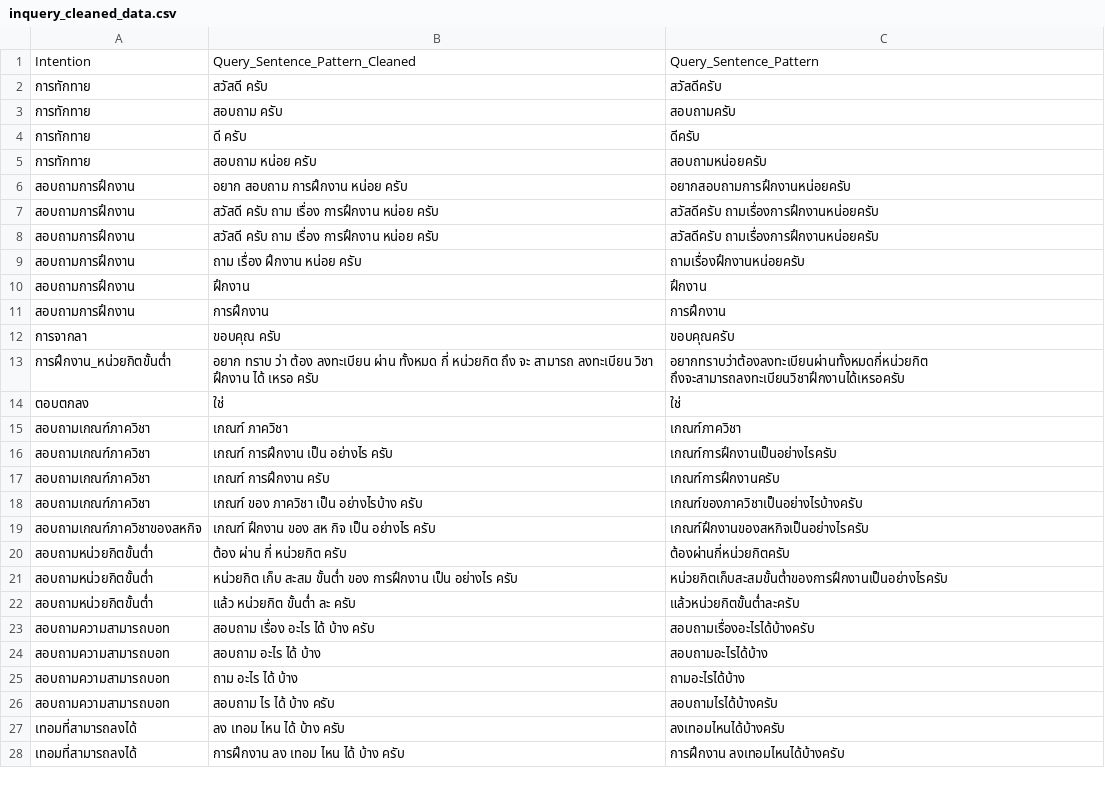
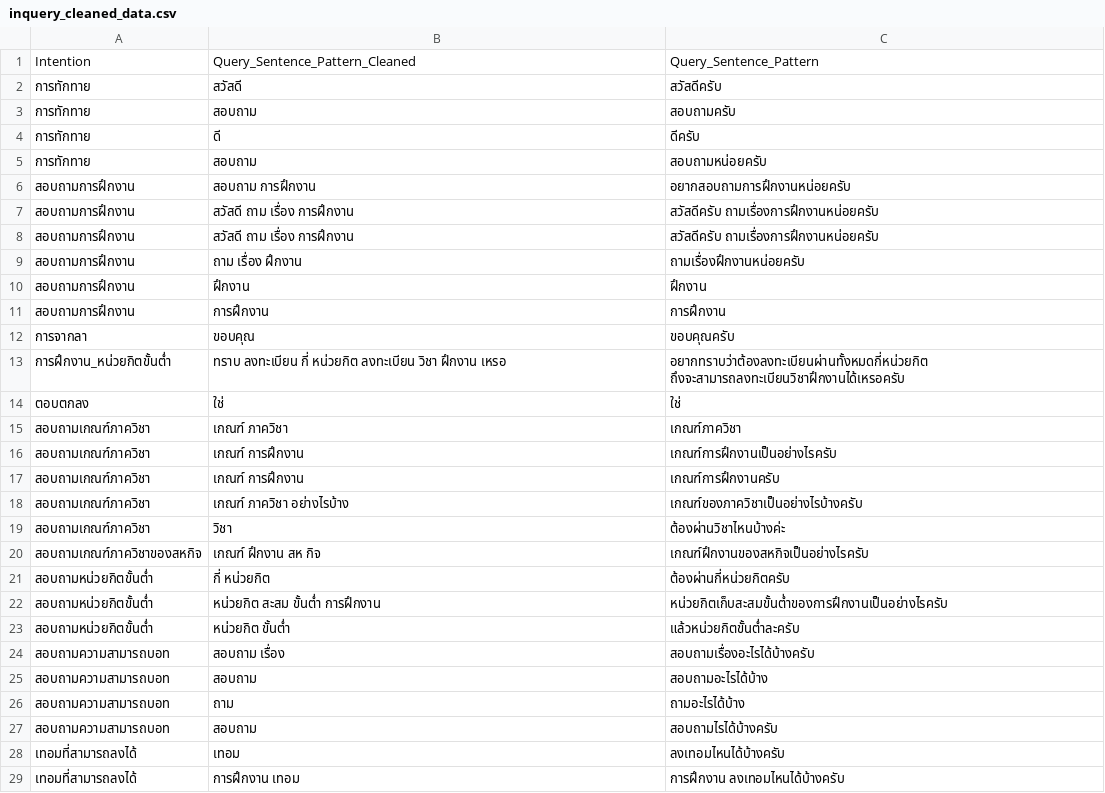
Before and after one commit to nawaphonOHM/CoEChatBot, a CSV file: data/processed/inquery_cleaned_data.csv, drawn as a sheet; only a part is shown; the diff covers the shown part only.

```diff
--- a/data/processed/inquery_cleaned_data.csv
+++ b/data/processed/inquery_cleaned_data.csv
@@ -1,28 +1,29 @@
 Intention,Query_Sentence_Pattern_Cleaned,Query_Sentence_Pattern
-การทักทาย,สวัสดี ครับ,สวัสดีครับ
-การทักทาย,สอบถาม ครับ,สอบถามครับ
-การทักทาย,ดี ครับ,ดีครับ
-การทักทาย,สอบถาม หน่อย ครับ,สอบถามหน่อยครับ
-สอบถามการฝึกงาน,อยาก สอบถาม การฝึกงาน หน่อย ครับ,อยากสอบถามการฝึกงานหน่อยครับ
-สอบถามการฝึกงาน,สวัสดี ครับ ถาม เรื่อง การฝึกงาน หน่อย ครับ,สวัสดีครับ ถามเรื่องการฝึกงานหน่อยครับ
-สอบถามการฝึกงาน,สวัสดี ครับ ถาม เรื่อง การฝึกงาน หน่อย ครับ,สวัสดีครับ ถามเรื่องการฝึกงานหน่อยครับ
-สอบถามการฝึกงาน,ถาม เรื่อง ฝึกงาน หน่อย ครับ,ถามเรื่องฝึกงานหน่อยครับ
+การทักทาย,สวัสดี,สวัสดีครับ
+การทักทาย,สอบถาม,สอบถามครับ
+การทักทาย,ดี,ดีครับ
+การทักทาย,สอบถาม,สอบถามหน่อยครับ
+สอบถามการฝึกงาน,สอบถาม การฝึกงาน,อยากสอบถามการฝึกงานหน่อยครับ
+สอบถามการฝึกงาน,สวัสดี ถาม เรื่อง การฝึกงาน,สวัสดีครับ ถามเรื่องการฝึกงานหน่อยครับ
+สอบถามการฝึกงาน,สวัสดี ถาม เรื่อง การฝึกงาน,สวัสดีครับ ถามเรื่องการฝึกงานหน่อยครับ
+สอบถามการฝึกงาน,ถาม เรื่อง ฝึกงาน,ถามเรื่องฝึกงานหน่อยครับ
 สอบถามการฝึกงาน,ฝึกงาน,ฝึกงาน
 สอบถามการฝึกงาน,การฝึกงาน,การฝึกงาน
-การจากลา,ขอบคุณ ครับ,ขอบคุณครับ
-การฝึกงาน_หน่วยกิตขั้นต่ำ,อยาก ทราบ ว่า ต้อง ลงทะเบียน ผ่าน ทั้งหมด กี่ หน่วยกิต ถึง จะ สามารถ ลงทะเบียน วิชา ฝึกงาน ได้ เหรอ ครับ,อยากทราบว่าต้องลงทะเบียนผ่านทั้งหมดกี่หน่วยกิต ถึงจะสามารถลงทะเบียนวิชาฝึกงานได้เหรอครับ
+การจากลา,ขอบคุณ,ขอบคุณครับ
+การฝึกงาน_หน่วยกิตขั้นต่ำ,ทราบ ลงทะเบียน กี่ หน่วยกิต ลงทะเบียน วิชา ฝึกงาน เหรอ,อยากทราบว่าต้องลงทะเบียนผ่านทั้งหมดกี่หน่วยกิต ถึงจะสามารถลงทะเบียนวิชาฝึกงานได้เหรอครับ
 ตอบตกลง,ใช่,ใช่
 สอบถามเกณฑ์ภาควิชา,เกณฑ์ ภาควิชา,เกณฑ์ภาควิชา
-สอบถามเกณฑ์ภาควิชา,เกณฑ์ การฝึกงาน เป็น อย่างไร ครับ,เกณฑ์การฝึกงานเป็นอย่างไรครับ
-สอบถามเกณฑ์ภาควิชา,เกณฑ์ การฝึกงาน ครับ,เกณฑ์การฝึกงานครับ
-สอบถามเกณฑ์ภาควิชา,เกณฑ์ ของ ภาควิชา เป็น อย่างไรบ้าง ครับ,เกณฑ์ของภาควิชาเป็นอย่างไรบ้างครับ
-สอบถามเกณฑ์ภาควิชาของสหกิจ,เกณฑ์ ฝึกงาน ของ สห กิจ เป็น อย่างไร ครับ,เกณฑ์ฝึกงานของสหกิจเป็นอย่างไรครับ
-สอบถามหน่วยกิตขั้นต่ำ,ต้อง ผ่าน กี่ หน่วยกิต ครับ,ต้องผ่านกี่หน่วยกิตครับ
-สอบถามหน่วยกิตขั้นต่ำ,หน่วยกิต เก็บ สะสม ขั้นต่ำ ของ การฝึกงาน เป็น อย่างไร ครับ,หน่วยกิตเก็บสะสมขั้นต่ำของการฝึกงานเป็นอย่างไรครับ
-สอบถามหน่วยกิตขั้นต่ำ,แล้ว หน่วยกิต ขั้นต่ำ ละ ครับ,แล้วหน่วยกิตขั้นต่ำละครับ
-สอบถามความสามารถบอท,สอบถาม เรื่อง อะไร ได้ บ้าง ครับ,สอบถามเรื่องอะไรได้บ้างครับ
-สอบถามความสามารถบอท,สอบถาม อะไร ได้ บ้าง,สอบถามอะไรได้บ้าง
-สอบถามความสามารถบอท,ถาม อะไร ได้ บ้าง,ถามอะไรได้บ้าง
-สอบถามความสามารถบอท,สอบถาม ไร ได้ บ้าง ครับ,สอบถามไรได้บ้างครับ
-เทอมที่สามารถลงได้,ลง เทอม ไหน ได้ บ้าง ครับ,ลงเทอมไหนได้บ้างครับ
-เทอมที่สามารถลงได้,การฝึกงาน ลง เทอม ไหน ได้ บ้าง ครับ,การฝึกงาน ลงเทอมไหนได้บ้างครับ
+สอบถามเกณฑ์ภาควิชา,เกณฑ์ การฝึกงาน,เกณฑ์การฝึกงานเป็นอย่างไรครับ
+สอบถามเกณฑ์ภาควิชา,เกณฑ์ การฝึกงาน,เกณฑ์การฝึกงานครับ
+สอบถามเกณฑ์ภาควิชา,เกณฑ์ ภาควิชา อย่างไรบ้าง,เกณฑ์ของภาควิชาเป็นอย่างไรบ้างครับ
+สอบถามเกณฑ์ภาควิชา,วิชา,ต้องผ่านวิชาไหนบ้างค่ะ
+สอบถามเกณฑ์ภาควิชาของสหกิจ,เกณฑ์ ฝึกงาน สห กิจ,เกณฑ์ฝึกงานของสหกิจเป็นอย่างไรครับ
+สอบถามหน่วยกิตขั้นต่ำ,กี่ หน่วยกิต,ต้องผ่านกี่หน่วยกิตครับ
+สอบถามหน่วยกิตขั้นต่ำ,หน่วยกิต สะสม ขั้นต่ำ การฝึกงาน,หน่วยกิตเก็บสะสมขั้นต่ำของการฝึกงานเป็นอย่างไรครับ
+สอบถามหน่วยกิตขั้นต่ำ,หน่วยกิต ขั้นต่ำ,แล้วหน่วยกิตขั้นต่ำละครับ
+สอบถามความสามารถบอท,สอบถาม เรื่อง,สอบถามเรื่องอะไรได้บ้างครับ
+สอบถามความสามารถบอท,สอบถาม,สอบถามอะไรได้บ้าง
+สอบถามความสามารถบอท,ถาม,ถามอะไรได้บ้าง
+สอบถามความสามารถบอท,สอบถาม,สอบถามไรได้บ้างครับ
+เทอมที่สามารถลงได้,เทอม,ลงเทอมไหนได้บ้างครับ
+เทอมที่สามารถลงได้,การฝึกงาน เทอม,การฝึกงาน ลงเทอมไหนได้บ้างครับ
```
Also changed, not shown: 38 edited cells elsewhere in this file, 8 other files.
